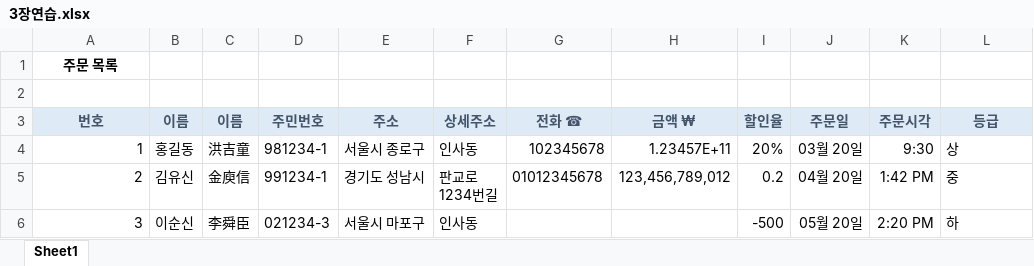
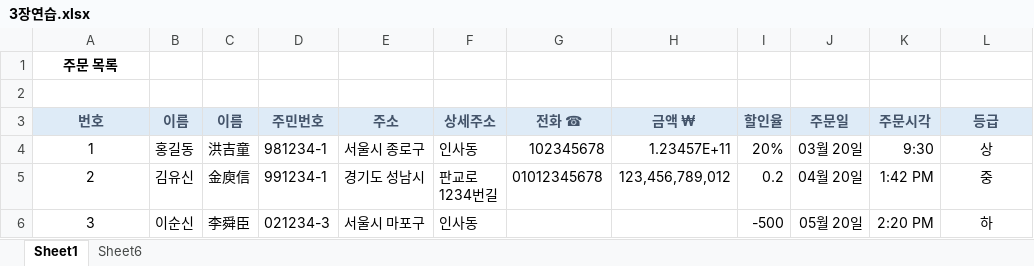
Before and after one commit to hghg919/Computer_Utilization_Practice, an Excel workbook: Excel/3장연습.xlsx, sheet Sheet1, drawn as a sheet; values as stored, in another font and other column widths than the file's, no borders; the diff names each change by its address in the sheet, - before the commit and + after, or states it on an @@ line.

```diff
--- a/Excel/3장연습.xlsx (sheet Sheet1)
+++ b/Excel/3장연습.xlsx (sheet Sheet1)
+sheet tab: Sheet6
-A4:A6 alignment: right
+A4:A6 alignment: center
-L4:L6 alignment: left
+L4:L6 alignment: center
```
Also changed, not shown: Excel/새 Microsoft Excel 워크시트.xlsx, 1 other file.
